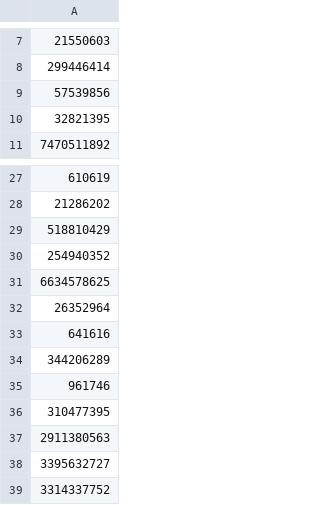
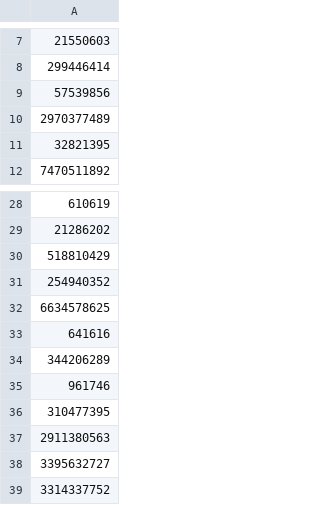
Before and after one commit to javierbosch/ACO, a CSV file: real-maps/data/bins_normal_WS:_Food_Waste_Communal_City_Centre_node_ids_71.csv, drawn as a sheet; only a part is shown, gaps mark what is left out.

```diff
--- a/real-maps/data/bins_normal_WS:_Food_Waste_Communal_City_Centre_node_ids_71.csv
+++ b/real-maps/data/bins_normal_WS:_Food_Waste_Communal_City_Centre_node_ids_71.csv
@@ -9,2 +9,3 @@
 57539856
+2970377489
 32821395
@@ -31,3 +32,2 @@
 6634578625
-26352964
 641616
```
Also changed, not shown: ACO/maps/bins_normal_WS:_Bottle_Bank_-_Clear_euclidean_29.csv, ACO/maps/bins_normal_WS:_Bottle_Bank_-_Clear_nonplanar_29.csv, 54 other files.
